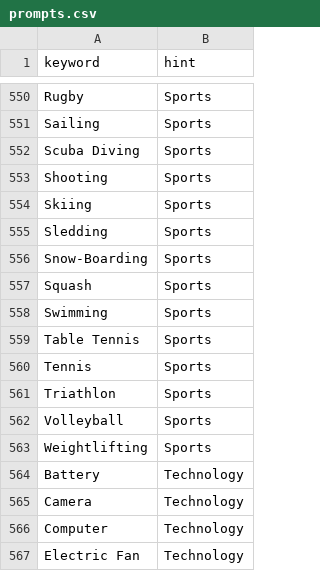
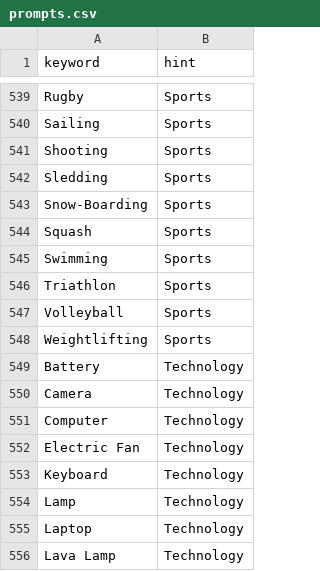
Before and after one commit to kcgidw/fao, a CSV file: src/server/prompts.csv, drawn as a sheet; only a part is shown, gaps mark what is left out; the shorter side is filled out with more unchanged rows; the diff covers the shown part only; the diff names each change by its address in the sheet, - before the commit and + after, or states it on an @@ line.

```diff
--- a/src/server/prompts.csv
+++ b/src/server/prompts.csv
-row 552: Scuba Diving | Sports
-row 554: Skiing | Sports
-row 559: Table Tennis | Sports
-row 560: Tennis | Sports
```
Also changed, not shown: 11 removed rows elsewhere in this file.
